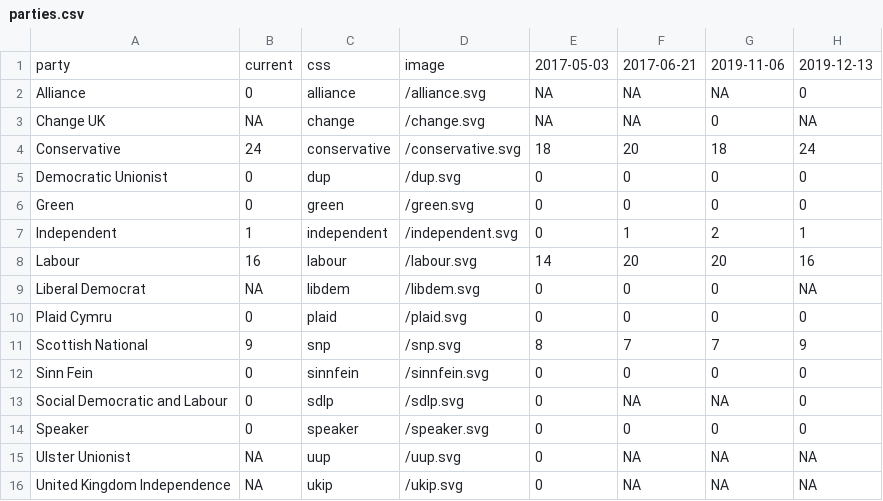
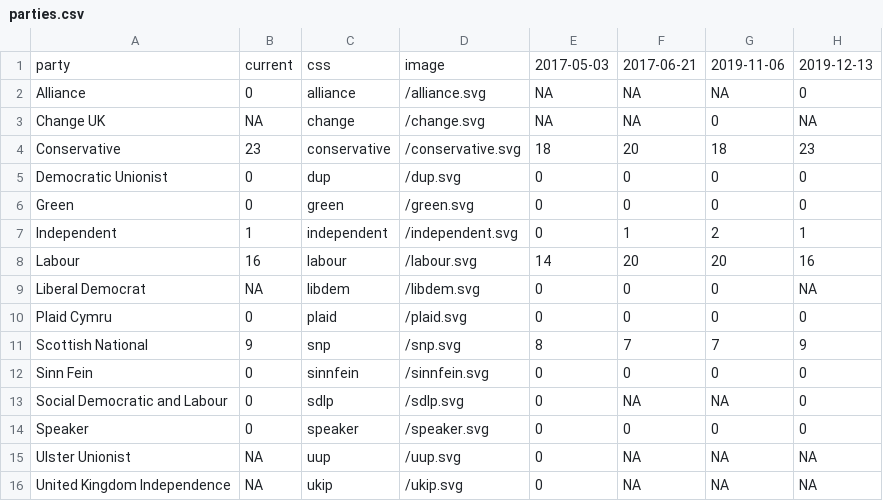
Before and after one commit to johnpeart/lgbt-mp, a CSV file: _data/parties.csv, drawn as a sheet.

```diff
--- a/_data/parties.csv
+++ b/_data/parties.csv
@@ -3,3 +3,3 @@ Alliance,0,alliance,/alliance.svg,NA,NA,NA,0
 Change UK,NA,change,/change.svg,NA,NA,0,NA
-Conservative,24,conservative,/conservative.svg,18,20,18,24
+Conservative,23,conservative,/conservative.svg,18,20,18,23
 Democratic Unionist,0,dup,/dup.svg,0,0,0,0
```
Also changed, not shown: _data/members.csv, 1 other file.
